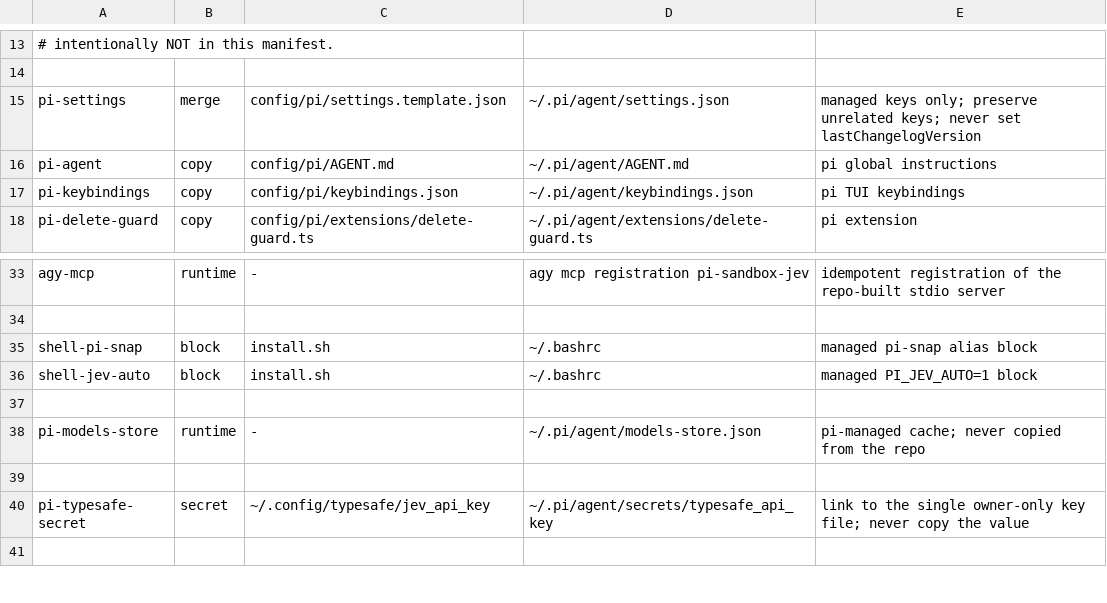
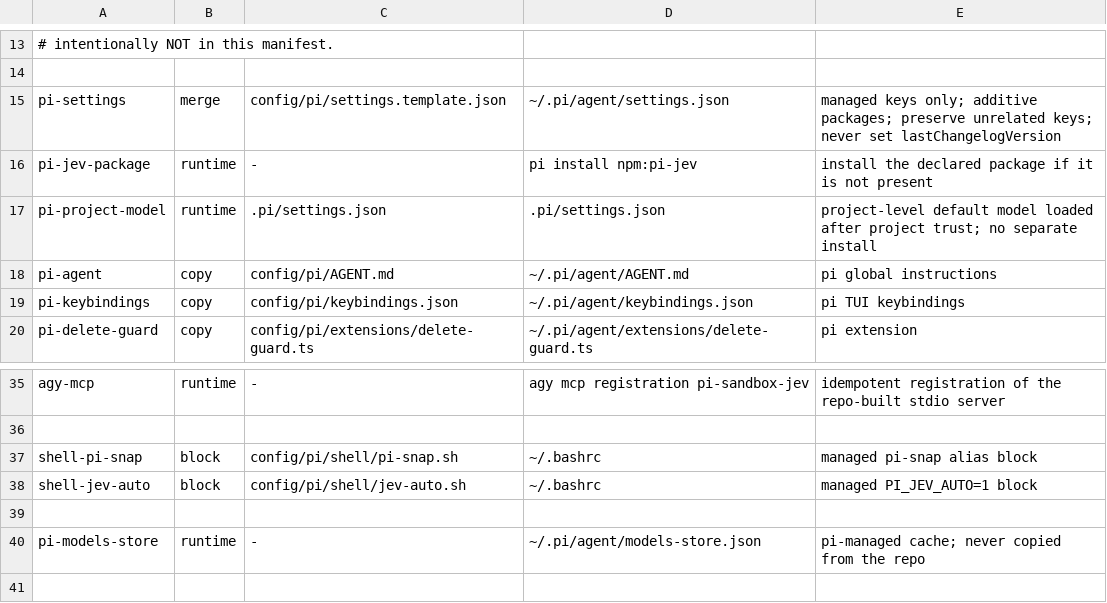
Before and after one commit to frank770504/pi-sandbox, a TSV file: config/manifest.tsv, drawn as a sheet; only a part is shown, gaps mark what is left out; the shorter side is filled out with more unchanged rows.

```diff
--- a/config/manifest.tsv
+++ b/config/manifest.tsv
@@ -14,3 +14,5 @@
 
-pi-settings	merge	config/pi/settings.template.json	~/.pi/agent/settings.json	managed keys only; preserve unrelated keys; never set lastChangelogVersion
+pi-settings	merge	config/pi/settings.template.json	~/.pi/agent/settings.json	managed keys only; additive packages; preserve unrelated keys; never set lastChangelogVersion
+pi-jev-package	runtime	-	pi install npm:pi-jev	install the declared package if it is not present
+pi-project-model	runtime	.pi/settings.json	.pi/settings.json	project-level default model loaded after project trust; no separate install
 pi-agent	copy	config/pi/AGENT.md	~/.pi/agent/AGENT.md	pi global instructions
@@ -34,4 +36,4 @@ agy-mcp	runtime	-	agy mcp registration pi-sandbox-jev	idempotent registration of
 
-shell-pi-snap	block	install.sh	~/.bashrc	managed pi-snap alias block
-shell-jev-auto	block	install.sh	~/.bashrc	managed PI_JEV_AUTO=1 block
+shell-pi-snap	block	config/pi/shell/pi-snap.sh	~/.bashrc	managed pi-snap alias block
+shell-jev-auto	block	config/pi/shell/jev-auto.sh	~/.bashrc	managed PI_JEV_AUTO=1 block
 
```
Also changed, not shown: 21 other files.
